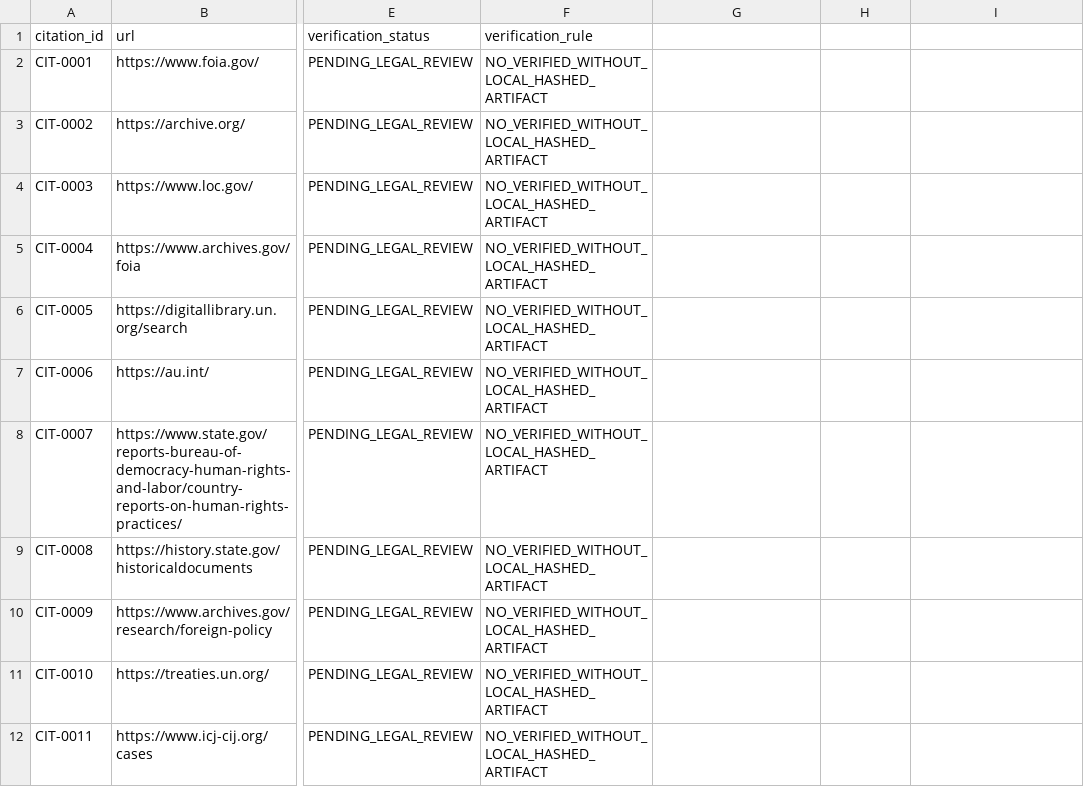
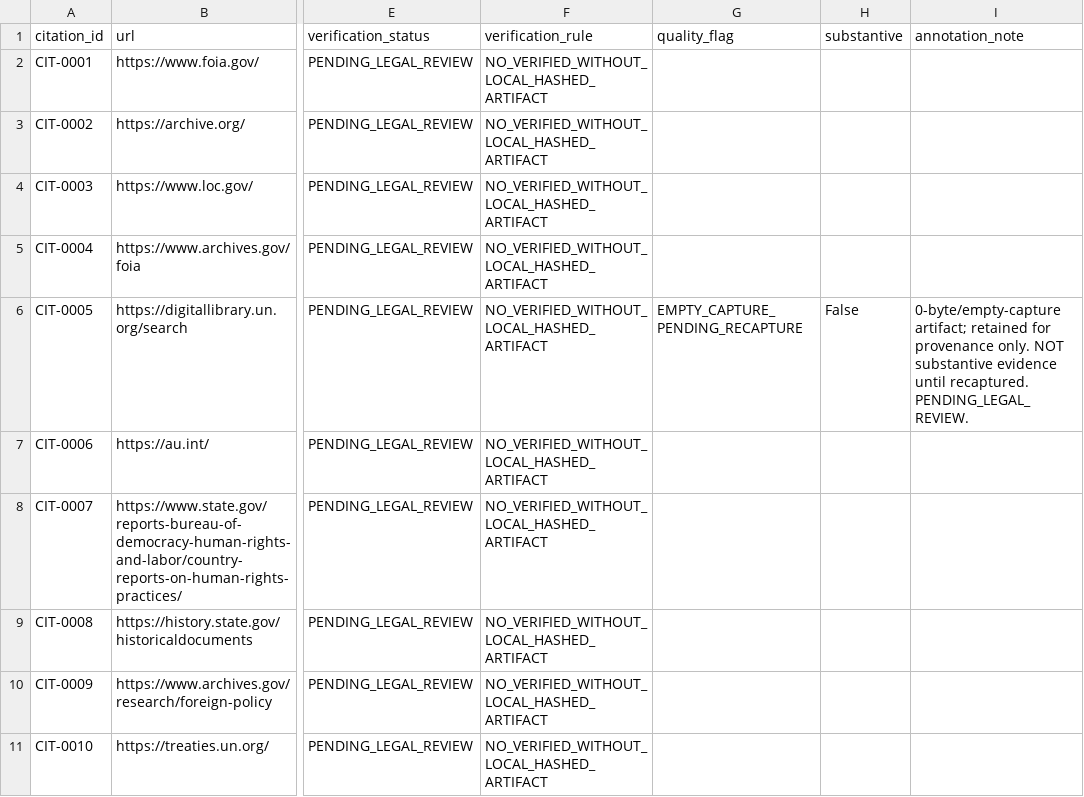
Before and after one commit to GlobalRestitutionAlliance/africa-us-sn-senegal-master-litigation, a CSV file: 03_Evidentiary_Exhibits/CITATION_INDEX.csv, drawn as a sheet; only a part is shown, gaps mark what is left out; the shorter side is filled out with more unchanged rows; the diff names each change by its address in the sheet, - before the commit and + after, or states it on an @@ line.

Commit message:
Reconcile pending-recapture registers and empty-capture flags (PENDING_LEGAL_REVIEW)

```diff
--- a/03_Evidentiary_Exhibits/CITATION_INDEX.csv
+++ b/03_Evidentiary_Exhibits/CITATION_INDEX.csv
-G1: (empty)
+G1: quality_flag
-H1: (empty)
+H1: substantive
-I1: (empty)
+I1: annotation_note
-G6 (quality_flag): (empty)
+G6 (quality_flag): EMPTY_CAPTURE_PENDING_RECAPTURE
-H6 (substantive): (empty)
+H6 (substantive): False
-I6 (annotation_note): (empty)
+I6 (annotation_note): 0-byte/empty-capture artifact; retained for provenance only. NOT substantive evidence until recaptured. PENDING_LEGAL_REVIEW.
```
Also changed, not shown: 2 other files.
